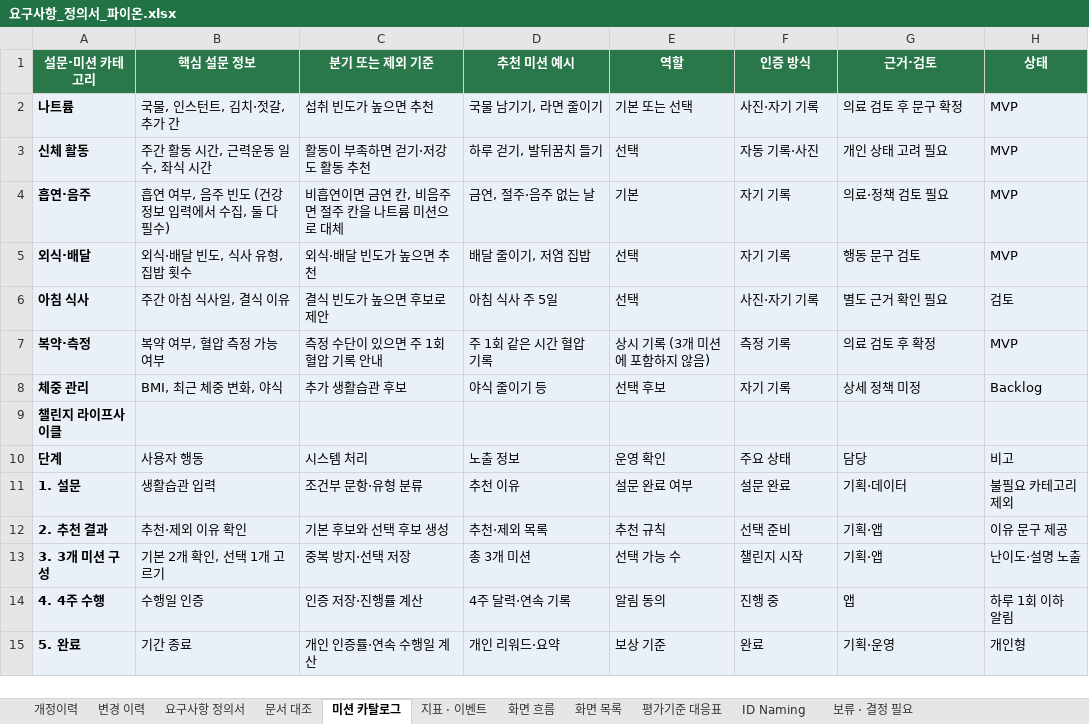
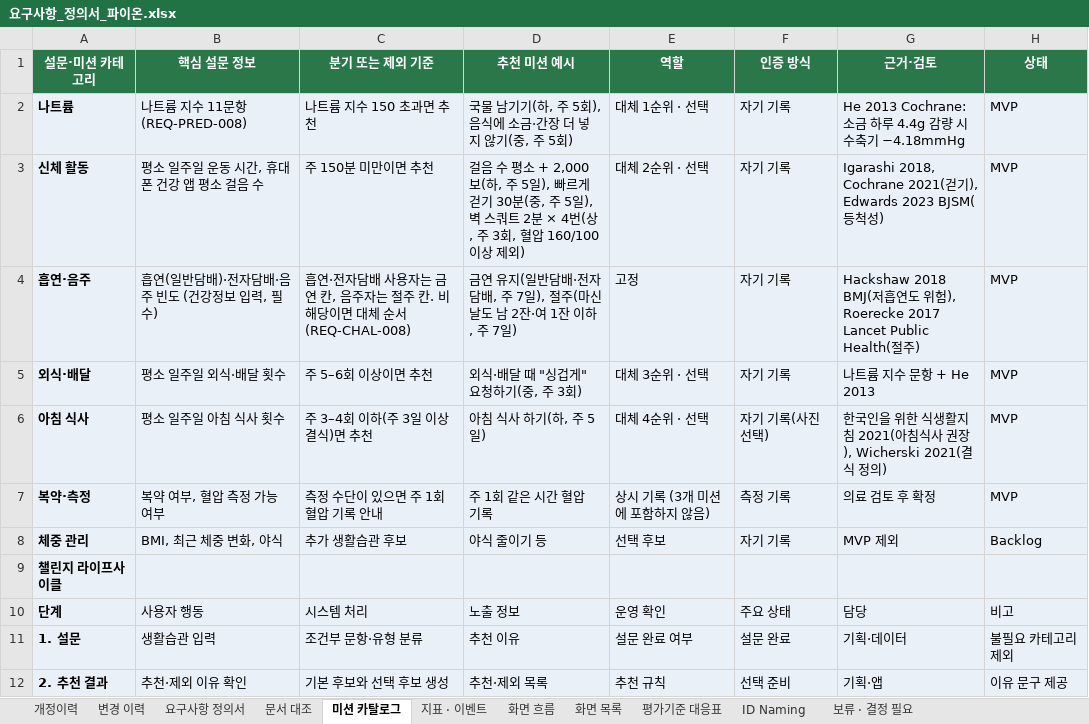
Before and after one commit to AI-HealthCare-06/AH_06_03, an Excel workbook: docs/요구사항_정의서_파이온.xlsx, sheet 미션 카탈로그, drawn as a sheet; only a part is shown; the shorter side is filled out with more unchanged rows; values as stored, in another font and other column widths than the file's, no borders; the diff names each change by its address in the sheet, - before the commit and + after, or states it on an @@ line.

```diff
--- a/docs/요구사항_정의서_파이온.xlsx (sheet 미션 카탈로그)
+++ b/docs/요구사항_정의서_파이온.xlsx (sheet 미션 카탈로그)
-B2 (핵심 설문 정보): 국물, 인스턴트, 김치·젓갈, 추가 간
+B2 (핵심 설문 정보): 나트륨 지수 11문항(REQ-PRED-008)
-C2 (분기 또는 제외 기준): 섭취 빈도가 높으면 추천
+C2 (분기 또는 제외 기준): 나트륨 지수 150 초과면 추천
-D2 (추천 미션 예시): 국물 남기기, 라면 줄이기
+D2 (추천 미션 예시): 국물 남기기(하, 주 5회), 음식에 소금·간장 더 넣지 않기(중, 주 5회)
-E2 (역할): 기본 또는 선택
+E2 (역할): 대체 1순위 · 선택
-F2 (인증 방식): 사진·자기 기록
+F2 (인증 방식): 자기 기록
-G2 (근거·검토): 의료 검토 후 문구 확정
+G2 (근거·검토): He 2013 Cochrane: 소금 하루 4.4g 감량 시 수축기 −4.18mmHg
-B3 (핵심 설문 정보): 주간 활동 시간, 근력운동 일수, 좌식 시간
+B3 (핵심 설문 정보): 평소 일주일 운동 시간, 휴대폰 건강 앱 평소 걸음 수
-C3 (분기 또는 제외 기준): 활동이 부족하면 걷기·저강도 활동 추천
+C3 (분기 또는 제외 기준): 주 150분 미만이면 추천
-D3 (추천 미션 예시): 하루 걷기, 발뒤꿈치 들기
+D3 (추천 미션 예시): 걸음 수 평소 + 2,000보(하, 주 5일), 빠르게 걷기 30분(중, 주 5일), 벽 스쿼트 2분 × 4번(상, 주 3회, 혈압 160/100 이상 제외)
-E3 (역할): 선택
+E3 (역할): 대체 2순위 · 선택
-F3 (인증 방식): 자동 기록·사진
+F3 (인증 방식): 자기 기록
-G3 (근거·검토): 개인 상태 고려 필요
+G3 (근거·검토): Igarashi 2018, Cochrane 2021(걷기), Edwards 2023 BJSM(등척성)
-B4 (핵심 설문 정보): 흡연 여부, 음주 빈도 (건강정보 입력에서 수집, 둘 다 필수)
+B4 (핵심 설문 정보): 흡연(일반담배)·전자담배·음주 빈도 (건강정보 입력, 필수)
-C4 (분기 또는 제외 기준): 비흡연이면 금연 칸, 비음주면 절주 칸을 나트륨 미션으로 대체
+C4 (분기 또는 제외 기준): 흡연·전자담배 사용자는 금연 칸, 음주자는 절주 칸. 비해당이면 대체 순서(REQ-CHAL-008)
-D4 (추천 미션 예시): 금연, 절주·음주 없는 날
+D4 (추천 미션 예시): 금연 유지(일반담배·전자담배, 주 7일), 절주(마신 날도 남 2잔·여 1잔 이하, 주 7일)
-E4 (역할): 기본
+E4 (역할): 고정
-G4 (근거·검토): 의료·정책 검토 필요
+G4 (근거·검토): Hackshaw 2018 BMJ(저흡연도 위험), Roerecke 2017 Lancet Public Health(절주)
-B5 (핵심 설문 정보): 외식·배달 빈도, 식사 유형, 집밥 횟수
+B5 (핵심 설문 정보): 평소 일주일 외식·배달 횟수
-C5 (분기 또는 제외 기준): 외식·배달 빈도가 높으면 추천
+C5 (분기 또는 제외 기준): 주 5–6회 이상이면 추천
-D5 (추천 미션 예시): 배달 줄이기, 저염 집밥
+D5 (추천 미션 예시): 외식·배달 때 "싱겁게" 요청하기(중, 주 3회)
-E5 (역할): 선택
+E5 (역할): 대체 3순위 · 선택
-G5 (근거·검토): 행동 문구 검토
+G5 (근거·검토): 나트륨 지수 문항 + He 2013
-B6 (핵심 설문 정보): 주간 아침 식사일, 결식 이유
+B6 (핵심 설문 정보): 평소 일주일 아침 식사 횟수
-C6 (분기 또는 제외 기준): 결식 빈도가 높으면 후보로 제안
+C6 (분기 또는 제외 기준): 주 3–4회 이하(주 3일 이상 결식)면 추천
-D6 (추천 미션 예시): 아침 식사 주 5일
+D6 (추천 미션 예시): 아침 식사 하기(하, 주 5일)
-E6 (역할): 선택
+E6 (역할): 대체 4순위 · 선택
-F6 (인증 방식): 사진·자기 기록
+F6 (인증 방식): 자기 기록(사진 선택)
-G6 (근거·검토): 별도 근거 확인 필요
+G6 (근거·검토): 한국인을 위한 식생활지침 2021(아침식사 권장), Wicherski 2021(결식 정의)
-H6 (상태): 검토
+H6 (상태): MVP
-G8 (근거·검토): 상세 정책 미정
+G8 (근거·검토): MVP 제외
```
Also changed, not shown: sheet 변경 이력, sheet 요구사항 정의서, sheet 개정이력.
